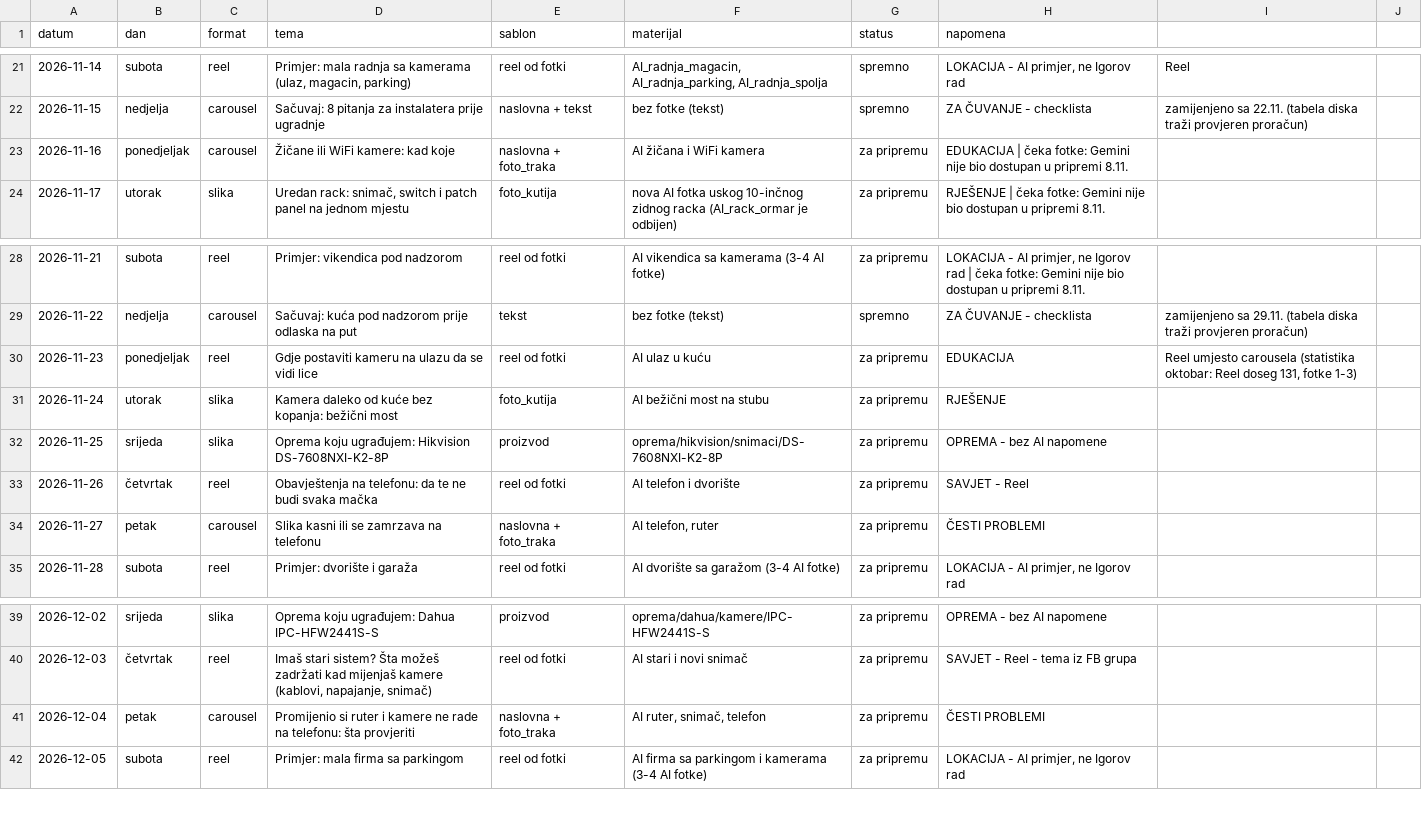
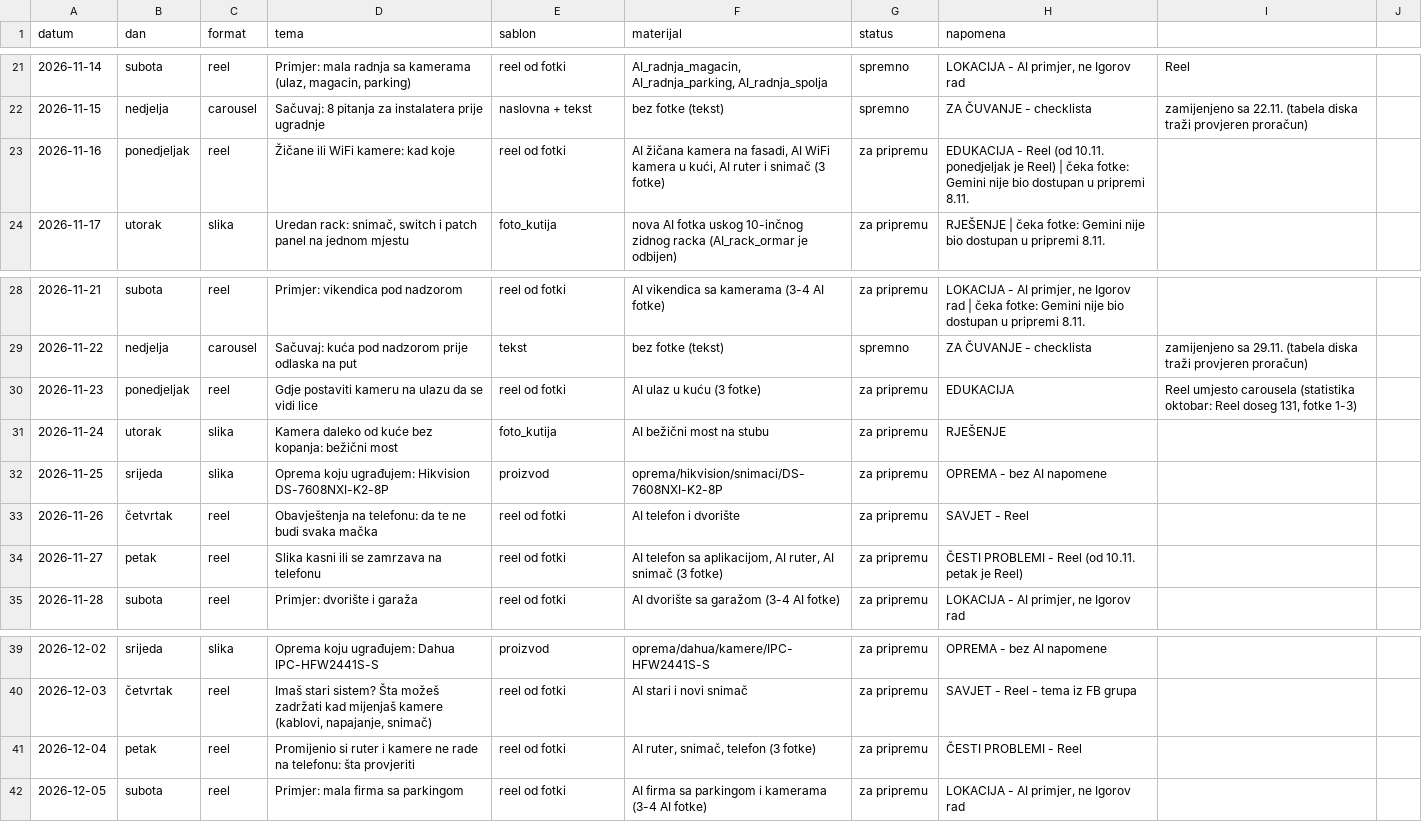
Before and after one commit to tigor13061306/video-nadzor-objave, a CSV file: pravila/plan_objava.csv, drawn as a sheet; only a part is shown, gaps mark what is left out.

```diff
--- a/pravila/plan_objava.csv
+++ b/pravila/plan_objava.csv
@@ -22,3 +22,3 @@ datum;dan;format;tema;sablon;materijal;status;napomena
 2026-11-15;nedjelja;carousel;Sačuvaj: 8 pitanja za instalatera prije ugradnje;naslovna + tekst;bez fotke (tekst);spremno;ZA ČUVANJE - checklista; zamijenjeno sa 22.11. (tabela diska traži provjeren proračun)
-2026-11-16;ponedjeljak;carousel;Žičane ili WiFi kamere: kad koje;naslovna + foto_traka;AI žičana i WiFi kamera;za pripremu;EDUKACIJA | čeka fotke: Gemini nije bio dostupan u pripremi 8.11.
+2026-11-16;ponedjeljak;reel;Žičane ili WiFi kamere: kad koje;reel od fotki;AI žičana kamera na fasadi, AI WiFi kamera u kući, AI ruter i snimač (3 fotke);za pripremu;EDUKACIJA - Reel (od 10.11. ponedjeljak je Reel) | čeka fotke: Gemini nije bio dostupan u pripremi 8.11.
 2026-11-17;utorak;slika;Uredan rack: snimač, switch i patch panel na jednom mjestu;foto_kutija;nova AI fotka uskog 10-inčnog zidnog racka (AI_rack_ormar je odbijen);za pripremu;RJEŠENJE | čeka fotke: Gemini nije bio dostupan u pripremi 8.11.
@@ -29,3 +29,3 @@ datum;dan;format;tema;sablon;materijal;status;napomena
 2026-11-22;nedjelja;carousel;Sačuvaj: kuća pod nadzorom prije odlaska na put;tekst;bez fotke (tekst);spremno;ZA ČUVANJE - checklista; zamijenjeno sa 29.11. (tabela diska traži provjeren proračun)
-2026-11-23;ponedjeljak;reel;Gdje postaviti kameru na ulazu da se vidi lice;reel od fotki;AI ulaz u kuću;za pripremu;EDUKACIJA; Reel umjesto carousela (statistika oktobar: Reel doseg 131, fotke 1-3)
+2026-11-23;ponedjeljak;reel;Gdje postaviti kameru na ulazu da se vidi lice;reel od fotki;AI ulaz u kuću (3 fotke);za pripremu;EDUKACIJA; Reel umjesto carousela (statistika oktobar: Reel doseg 131, fotke 1-3)
 2026-11-24;utorak;slika;Kamera daleko od kuće bez kopanja: bežični most;foto_kutija;AI bežični most na stubu;za pripremu;RJEŠENJE
@@ -33,3 +33,3 @@ datum;dan;format;tema;sablon;materijal;status;napomena
 2026-11-26;četvrtak;reel;Obavještenja na telefonu: da te ne budi svaka mačka;reel od fotki;AI telefon i dvorište;za pripremu;SAVJET - Reel
-2026-11-27;petak;carousel;Slika kasni ili se zamrzava na telefonu;naslovna + foto_traka;AI telefon, ruter;za pripremu;ČESTI PROBLEMI
+2026-11-27;petak;reel;Slika kasni ili se zamrzava na telefonu;reel od fotki;AI telefon sa aplikacijom, AI ruter, AI snimač (3 fotke);za pripremu;ČESTI PROBLEMI - Reel (od 10.11. petak je Reel)
 2026-11-28;subota;reel;Primjer: dvorište i garaža;reel od fotki;AI dvorište sa garažom (3-4 AI fotke);za pripremu;LOKACIJA - AI primjer, ne Igorov rad
@@ -40,3 +40,3 @@ datum;dan;format;tema;sablon;materijal;status;napomena
 2026-12-03;četvrtak;reel;Imaš stari sistem? Šta možeš zadržati kad mijenjaš kamere (kablovi, napajanje, snimač);reel od fotki;AI stari i novi snimač;za pripremu;SAVJET - Reel - tema iz FB grupa
-2026-12-04;petak;carousel;Promijenio si ruter i kamere ne rade na telefonu: šta provjeriti;naslovna + foto_traka;AI ruter, snimač, telefon;za pripremu;ČESTI PROBLEMI
+2026-12-04;petak;reel;Promijenio si ruter i kamere ne rade na telefonu: šta provjeriti;reel od fotki;AI ruter, snimač, telefon (3 fotke);za pripremu;ČESTI PROBLEMI - Reel
 2026-12-05;subota;reel;Primjer: mala firma sa parkingom;reel od fotki;AI firma sa parkingom i kamerama (3-4 AI fotke);za pripremu;LOKACIJA - AI primjer, ne Igorov rad
```
Also changed, not shown: 4 other files.
